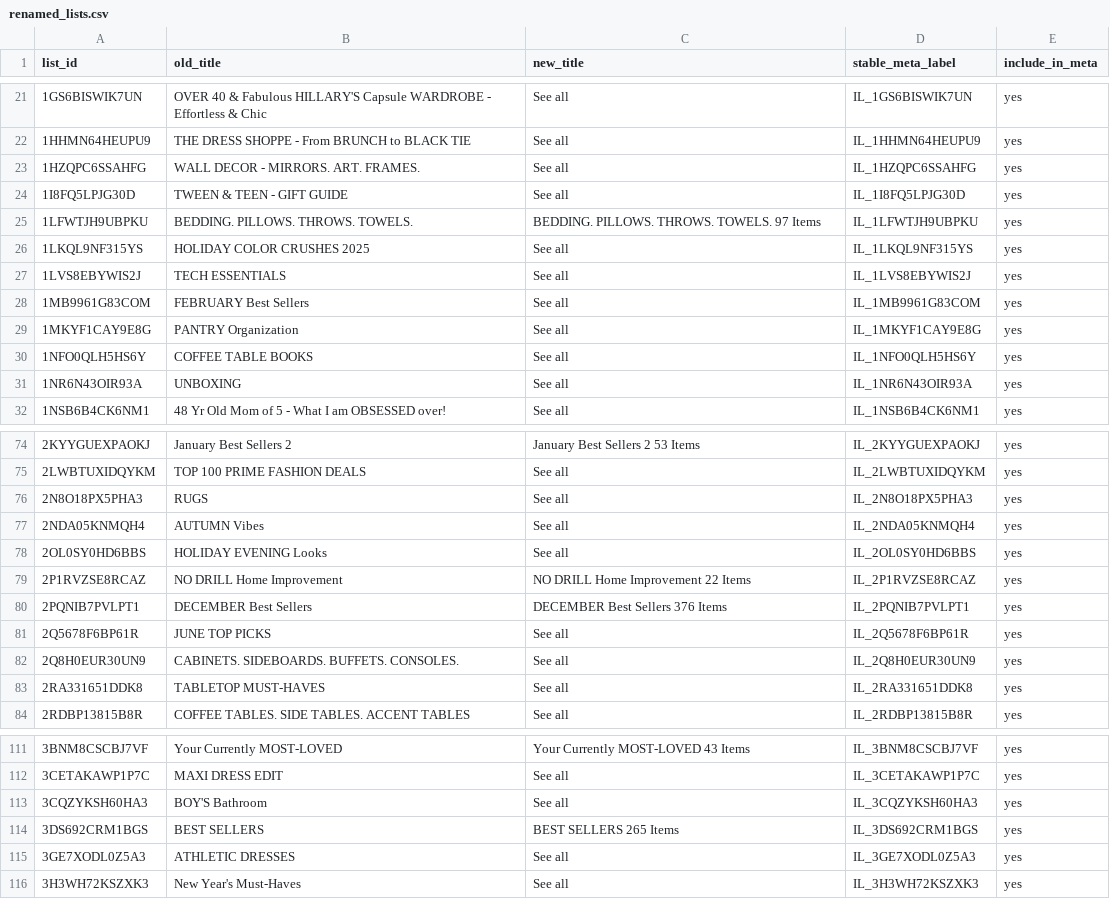
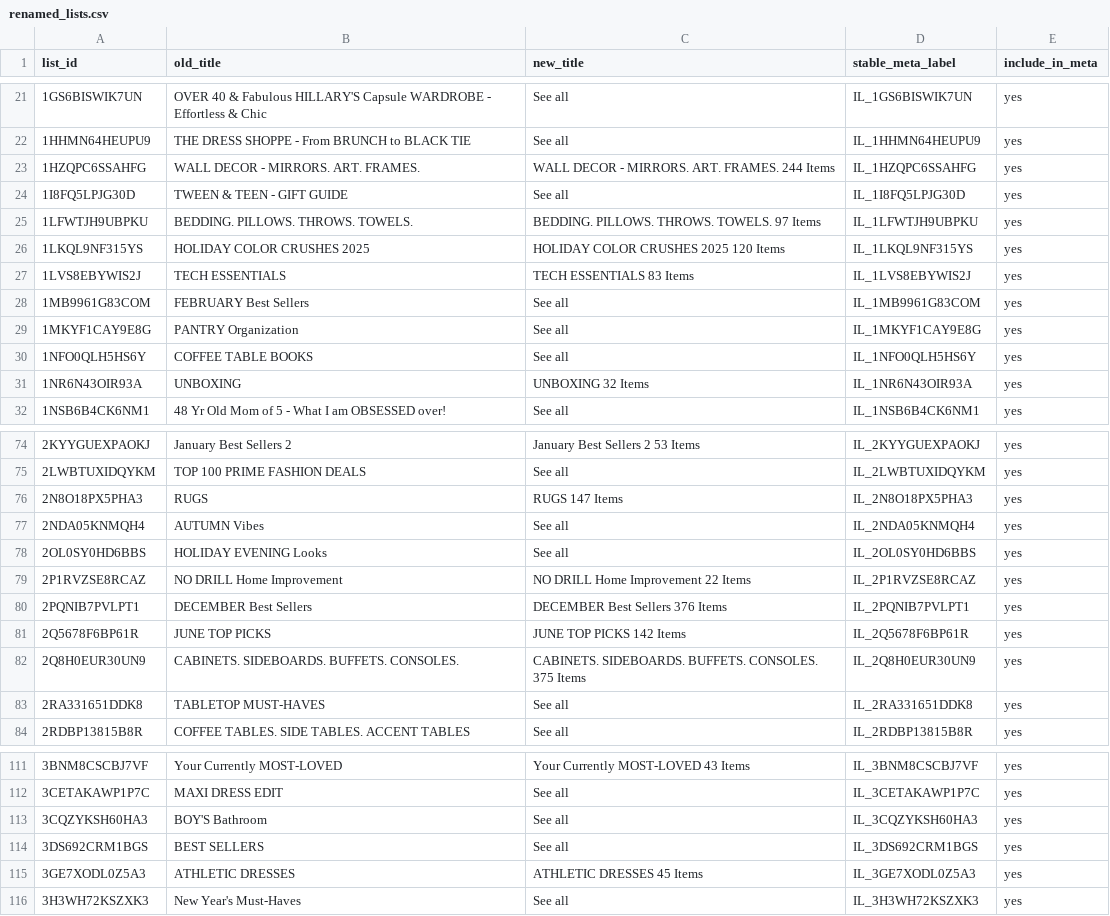
Before and after one commit to Berkeleycodingmomma/hillary-meta-catalog, a CSV file: reports/renamed_lists.csv, drawn as a sheet; only a part is shown, gaps mark what is left out; the diff covers the shown part only.

```diff
--- a/reports/renamed_lists.csv
+++ b/reports/renamed_lists.csv
@@ -22,7 +22,7 @@
 1HHMN64HEUPU9,THE DRESS SHOPPE - From BRUNCH to BLACK TIE,See all,IL_1HHMN64HEUPU9,yes
-1HZQPC6SSAHFG,WALL DECOR - MIRRORS. ART. FRAMES.,See all,IL_1HZQPC6SSAHFG,yes
+1HZQPC6SSAHFG,WALL DECOR - MIRRORS. ART. FRAMES.,WALL DECOR - MIRRORS. ART. FRAMES. 244 Items,IL_1HZQPC6SSAHFG,yes
 1I8FQ5LPJG30D,TWEEN & TEEN - GIFT GUIDE,See all,IL_1I8FQ5LPJG30D,yes
 1LFWTJH9UBPKU,BEDDING. PILLOWS. THROWS. TOWELS.,BEDDING. PILLOWS. THROWS. TOWELS. 97 Items,IL_1LFWTJH9UBPKU,yes
-1LKQL9NF315YS,HOLIDAY COLOR CRUSHES 2025,See all,IL_1LKQL9NF315YS,yes
-1LVS8EBYWIS2J,TECH ESSENTIALS,See all,IL_1LVS8EBYWIS2J,yes
+1LKQL9NF315YS,HOLIDAY COLOR CRUSHES 2025,HOLIDAY COLOR CRUSHES 2025 120 Items,IL_1LKQL9NF315YS,yes
+1LVS8EBYWIS2J,TECH ESSENTIALS,TECH ESSENTIALS 83 Items,IL_1LVS8EBYWIS2J,yes
 1MB9961G83COM,FEBRUARY Best Sellers,See all,IL_1MB9961G83COM,yes
@@ -30,3 +30,3 @@
 1NFO0QLH5HS6Y,COFFEE TABLE BOOKS,See all,IL_1NFO0QLH5HS6Y,yes
-1NR6N43OIR93A,UNBOXING,See all,IL_1NR6N43OIR93A,yes
+1NR6N43OIR93A,UNBOXING,UNBOXING 32 Items,IL_1NR6N43OIR93A,yes
 1NSB6B4CK6NM1,48 Yr Old Mom of 5 - What I am OBSESSED over!,See all,IL_1NSB6B4CK6NM1,yes
@@ -75,3 +75,3 @@
 2LWBTUXIDQYKM,TOP 100 PRIME FASHION DEALS,See all,IL_2LWBTUXIDQYKM,yes
-2N8O18PX5PHA3,RUGS,See all,IL_2N8O18PX5PHA3,yes
+2N8O18PX5PHA3,RUGS,RUGS 147 Items,IL_2N8O18PX5PHA3,yes
 2NDA05KNMQH4,AUTUMN Vibes,See all,IL_2NDA05KNMQH4,yes
@@ -80,4 +80,4 @@
 2PQNIB7PVLPT1,DECEMBER Best Sellers,DECEMBER Best Sellers 376 Items,IL_2PQNIB7PVLPT1,yes
-2Q5678F6BP61R,JUNE TOP PICKS,See all,IL_2Q5678F6BP61R,yes
-2Q8H0EUR30UN9,CABINETS. SIDEBOARDS. BUFFETS. CONSOLES.,See all,IL_2Q8H0EUR30UN9,yes
+2Q5678F6BP61R,JUNE TOP PICKS,JUNE TOP PICKS 142 Items,IL_2Q5678F6BP61R,yes
+2Q8H0EUR30UN9,CABINETS. SIDEBOARDS. BUFFETS. CONSOLES.,CABINETS. SIDEBOARDS. BUFFETS. CONSOLES. 375 Items,IL_2Q8H0EUR30UN9,yes
 2RA331651DDK8,TABLETOP MUST-HAVES,See all,IL_2RA331651DDK8,yes
@@ -113,4 +113,4 @@
 3CQZYKSH60HA3,BOY'S Bathroom,See all,IL_3CQZYKSH60HA3,yes
-3DS692CRM1BGS,BEST SELLERS,BEST SELLERS 265 Items,IL_3DS692CRM1BGS,yes
-3GE7XODL0Z5A3,ATHLETIC DRESSES,See all,IL_3GE7XODL0Z5A3,yes
+3DS692CRM1BGS,BEST SELLERS,See all,IL_3DS692CRM1BGS,yes
+3GE7XODL0Z5A3,ATHLETIC DRESSES,ATHLETIC DRESSES 45 Items,IL_3GE7XODL0Z5A3,yes
 3H3WH72KSZXK3,New Year's Must-Haves,See all,IL_3H3WH72KSZXK3,yes
```
Also changed, not shown: 10 edited cells elsewhere in this file, config/idea_list_registry.csv, reports/approved_lists_resolved.csv, 9 other files.
